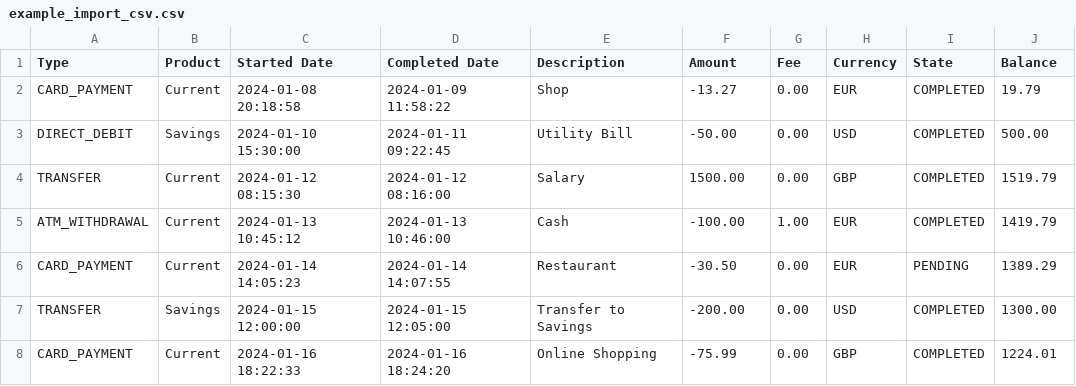
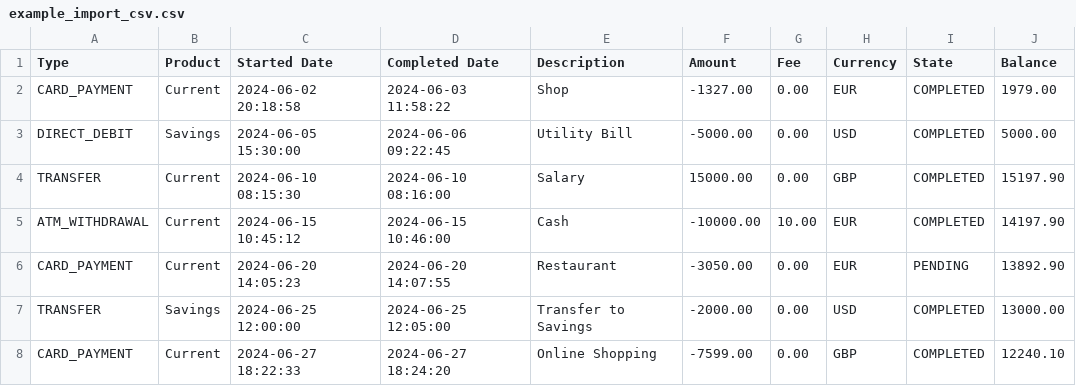
Before and after one commit to Aldiyes/next-finance, a CSV file: public/example_import_csv.csv, drawn as a sheet; only a part is shown; the diff covers the shown part only.

```diff
--- a/public/example_import_csv.csv
+++ b/public/example_import_csv.csv
@@ -1,8 +1,8 @@
 Type,Product,Started Date,Completed Date,Description,Amount,Fee,Currency,State,Balance
-CARD_PAYMENT,Current,2024-01-08 20:18:58,2024-01-09 11:58:22,Shop,-13.27,0.00,EUR,COMPLETED,19.79
-DIRECT_DEBIT,Savings,2024-01-10 15:30:00,2024-01-11 09:22:45,Utility Bill,-50.00,0.00,USD,COMPLETED,500.00
-TRANSFER,Current,2024-01-12 08:15:30,2024-01-12 08:16:00,Salary,1500.00,0.00,GBP,COMPLETED,1519.79
-ATM_WITHDRAWAL,Current,2024-01-13 10:45:12,2024-01-13 10:46:00,Cash,-100.00,1.00,EUR,COMPLETED,1419.79
-CARD_PAYMENT,Current,2024-01-14 14:05:23,2024-01-14 14:07:55,Restaurant,-30.50,0.00,EUR,PENDING,1389.29
-TRANSFER,Savings,2024-01-15 12:00:00,2024-01-15 12:05:00,Transfer to Savings,-200.00,0.00,USD,COMPLETED,1300.00
-CARD_PAYMENT,Current,2024-01-16 18:22:33,2024-01-16 18:24:20,Online Shopping,-75.99,0.00,GBP,COMPLETED,1224.01
+CARD_PAYMENT,Current,2024-06-02 20:18:58,2024-06-03 11:58:22,Shop,-1327.00,0.00,EUR,COMPLETED,1979.00
+DIRECT_DEBIT,Savings,2024-06-05 15:30:00,2024-06-06 09:22:45,Utility Bill,-5000.00,0.00,USD,COMPLETED,5000.00
+TRANSFER,Current,2024-06-10 08:15:30,2024-06-10 08:16:00,Salary,15000.00,0.00,GBP,COMPLETED,15197.90
+ATM_WITHDRAWAL,Current,2024-06-15 10:45:12,2024-06-15 10:46:00,Cash,-10000.00,10.00,EUR,COMPLETED,14197.90
+CARD_PAYMENT,Current,2024-06-20 14:05:23,2024-06-20 14:07:55,Restaurant,-3050.00,0.00,EUR,PENDING,13892.90
+TRANSFER,Savings,2024-06-25 12:00:00,2024-06-25 12:05:00,Transfer to Savings,-2000.00,0.00,USD,COMPLETED,13000.00
+CARD_PAYMENT,Current,2024-06-27 18:22:33,2024-06-27 18:24:20,Online Shopping,-7599.00,0.00,GBP,COMPLETED,12240.10
```
Also changed, not shown: 13 edited cells elsewhere in this file, 2 other files.
